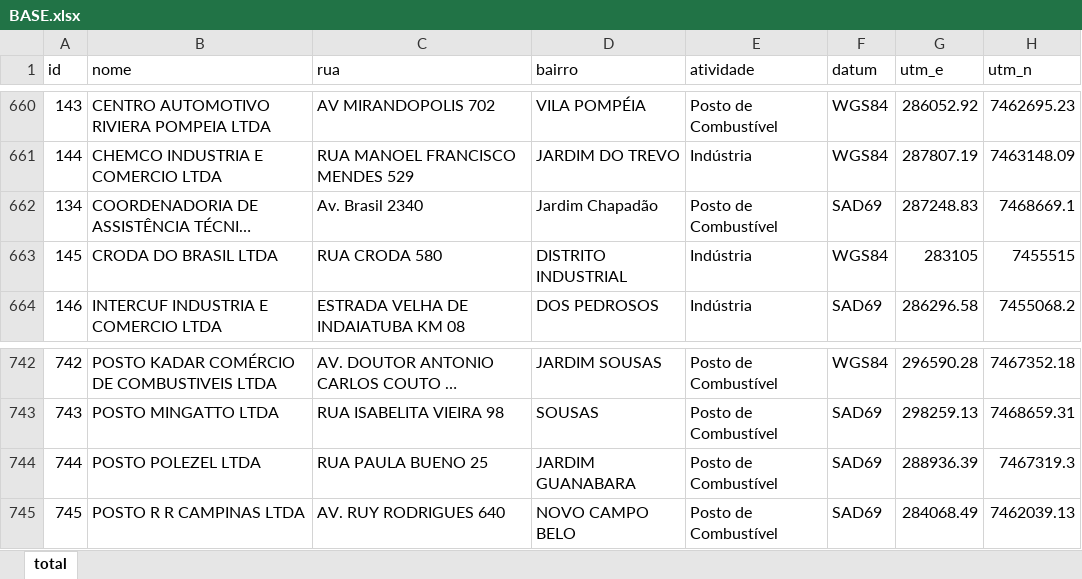
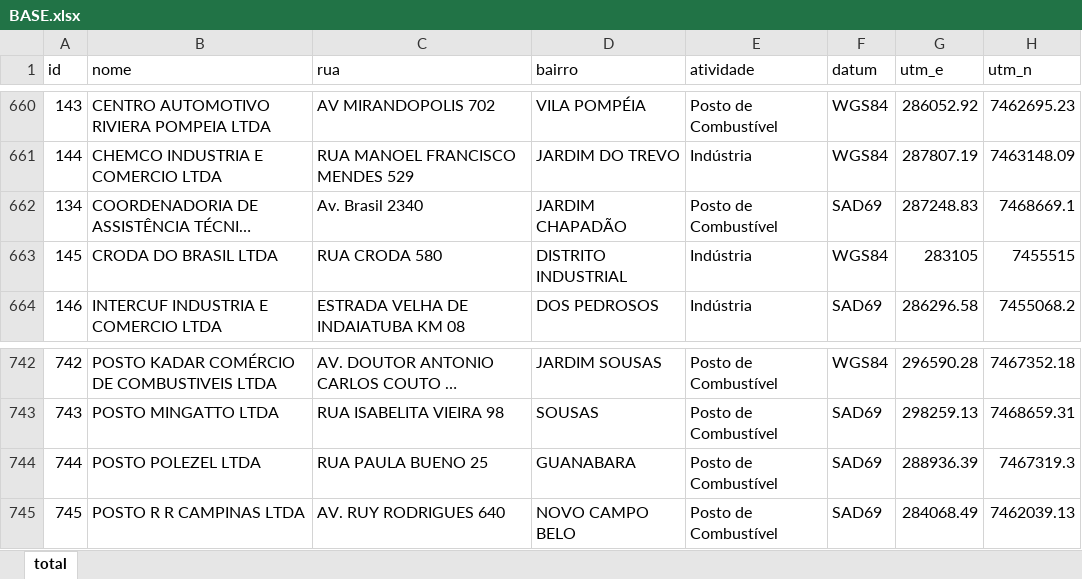
Before and after one commit to melissapalermo/-reas-Contaminadas---ME810, an Excel workbook: BASE.xlsx, sheet total, drawn as a sheet; only a part is shown, gaps mark what is left out; long unchanged cells end in …; values as stored, in another font and other column widths than the file's, no borders; the diff covers the shown part only; the diff names each change by its address in the sheet, - before the commit and + after, or states it on an @@ line.

```diff
--- a/BASE.xlsx (sheet total)
+++ b/BASE.xlsx (sheet total)
-D662 (bairro): Jardim Chapadão
+D662 (bairro): JARDIM CHAPADÃO
-D744 (bairro): JARDIM GUANABARA
+D744 (bairro): GUANABARA
```
Also changed, not shown: 5 edited cells elsewhere in this sheet, 2 other files.
